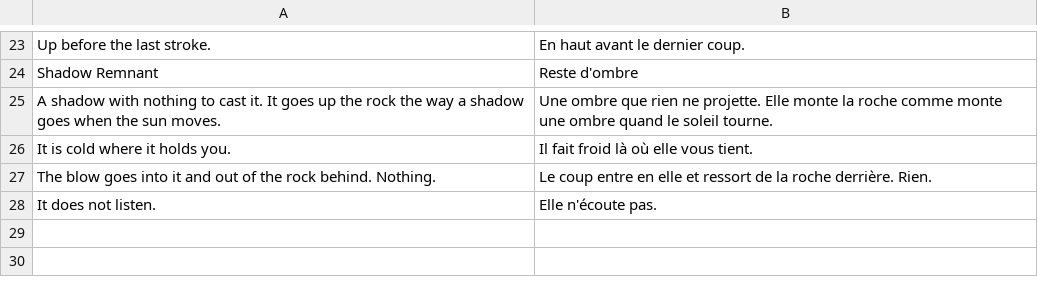
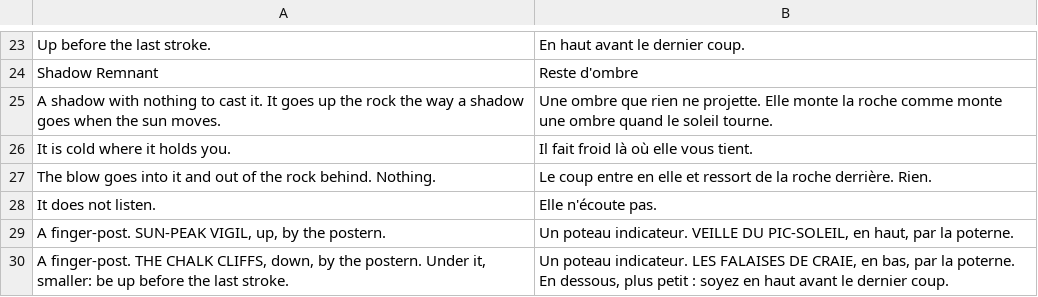
Before and after one commit to dribblejerp-KlunkDunker/echoes-of-the-shattered-octave, a TSV file: tools/i18n/p96-cliffs.tsv, drawn as a sheet; only a part is shown, gaps mark what is left out.

```diff
--- a/tools/i18n/p96-cliffs.tsv
+++ b/tools/i18n/p96-cliffs.tsv
@@ -28 +28,3 @@ The blow goes into it and out of the rock behind. Nothing.	Le coup entre en elle
 It does not listen.	Elle n'écoute pas.
+A finger-post. SUN-PEAK VIGIL, up, by the postern.	Un poteau indicateur. VEILLE DU PIC-SOLEIL, en haut, par la poterne.
+A finger-post. THE CHALK CLIFFS, down, by the postern. Under it, smaller: be up before the last stroke.	Un poteau indicateur. LES FALAISES DE CRAIE, en bas, par la poterne. En dessous, plus petit : soyez en haut avant le dernier coup.
```
Also changed, not shown: 4 other files.
